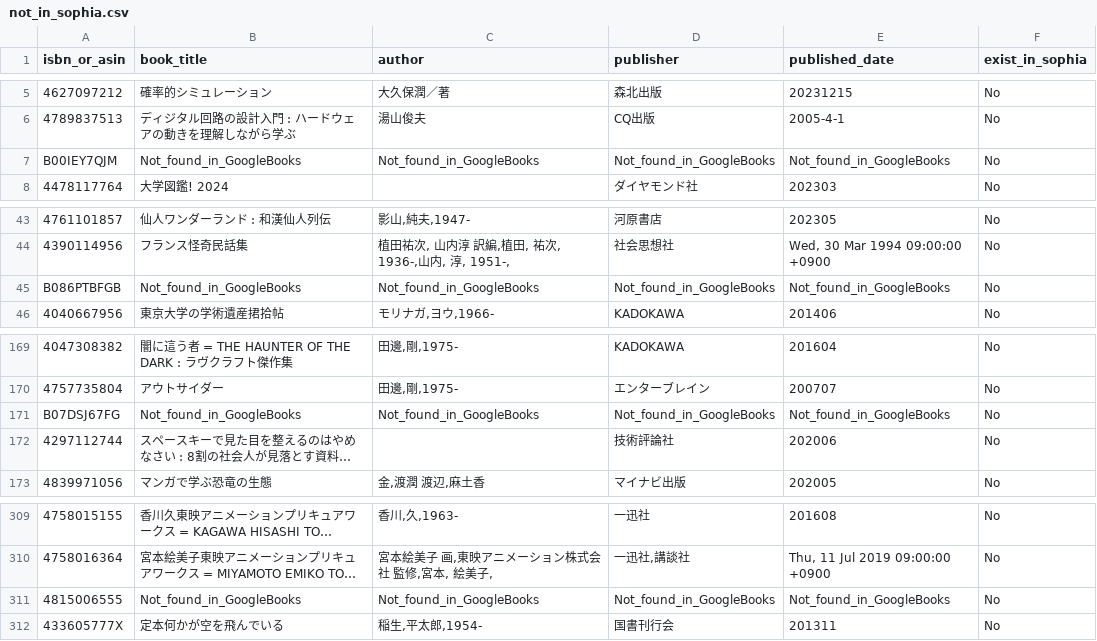
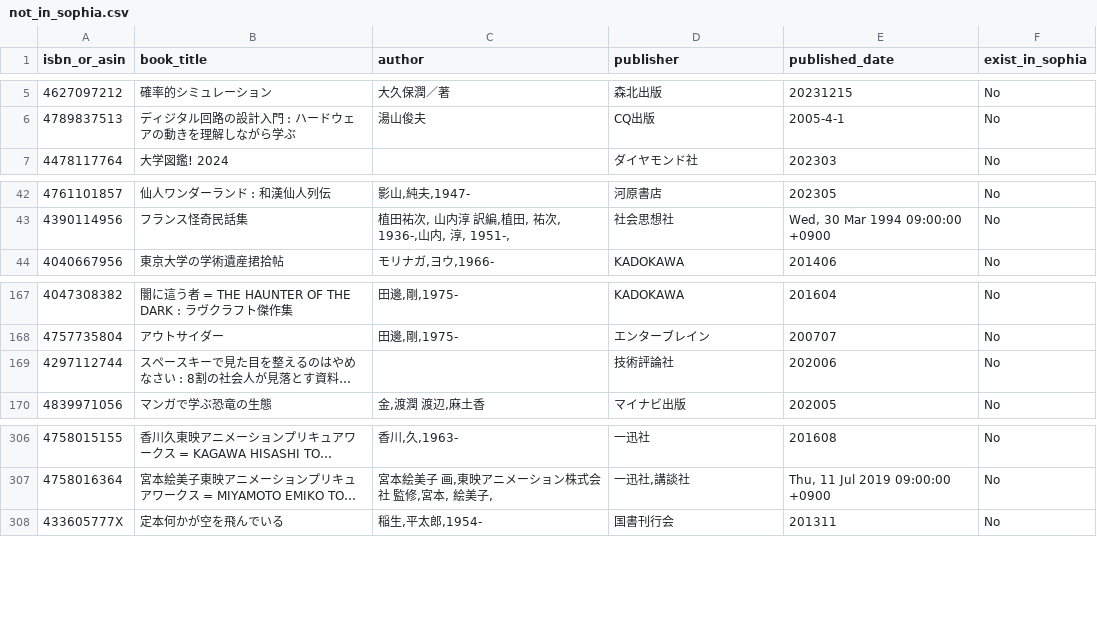
Before and after one commit to stepney141/favs, a CSV file: bookmeter_wish/not_in_sophia.csv, drawn as a sheet; only a part is shown, gaps mark what is left out; long unchanged cells end in …; the diff names each change by its address in the sheet, - before the commit and + after, or states it on an @@ line.

Commit message:
fix: [bookmeter_wish] メタデータの変更忘れを修正

```diff
--- a/bookmeter_wish/not_in_sophia.csv
+++ b/bookmeter_wish/not_in_sophia.csv
-row 7: B00IEY7QJM | Not_found_in_GoogleBooks | Not_found_in_GoogleBooks | Not_found_in_GoogleBooks | Not_found_in_GoogleBooks | No
-row 45: B086PTBFGB | Not_found_in_GoogleBooks | Not_found_in_GoogleBooks | Not_found_in_GoogleBooks | Not_found_in_GoogleBooks | No
-row 171: B07DSJ67FG | Not_found_in_GoogleBooks | Not_found_in_GoogleBooks | Not_found_in_GoogleBooks | Not_found_in_GoogleBooks | No
-row 311: 4815006555 | Not_found_in_GoogleBooks | Not_found_in_GoogleBooks | Not_found_in_GoogleBooks | Not_found_in_GoogleBooks | No
```
Also changed, not shown: 1 other file.
